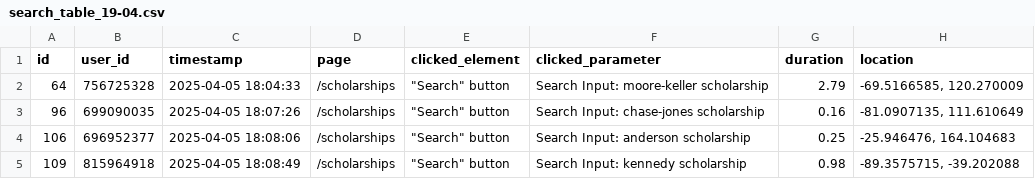
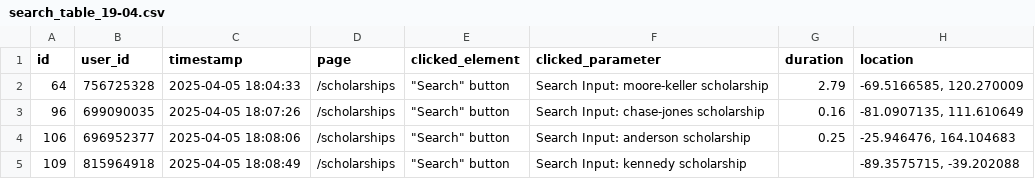
Before and after one commit to stesilva/ScholAmigo, a CSV file: outputs/clickstream/search_table_19-04.csv, drawn as a sheet.

```diff
--- a/outputs/clickstream/search_table_19-04.csv
+++ b/outputs/clickstream/search_table_19-04.csv
@@ -4,2 +4,2 @@ id,user_id,timestamp,page,clicked_element,clicked_parameter,duration,location
 106,696952377,2025-04-05 18:08:06,/scholarships,"""Search"" button",Search Input: anderson scholarship,0.25,"-25.946476, 164.104683"
-109,815964918,2025-04-05 18:08:49,/scholarships,"""Search"" button",Search Input: kennedy scholarship,0.98,"-89.3575715, -39.202088"
+109,815964918,2025-04-05 18:08:49,/scholarships,"""Search"" button",Search Input: kennedy scholarship,,"-89.3575715, -39.202088"
```
Also changed, not shown: outputs/clickstream/faq_table_19-04.csv, 2 other files.
